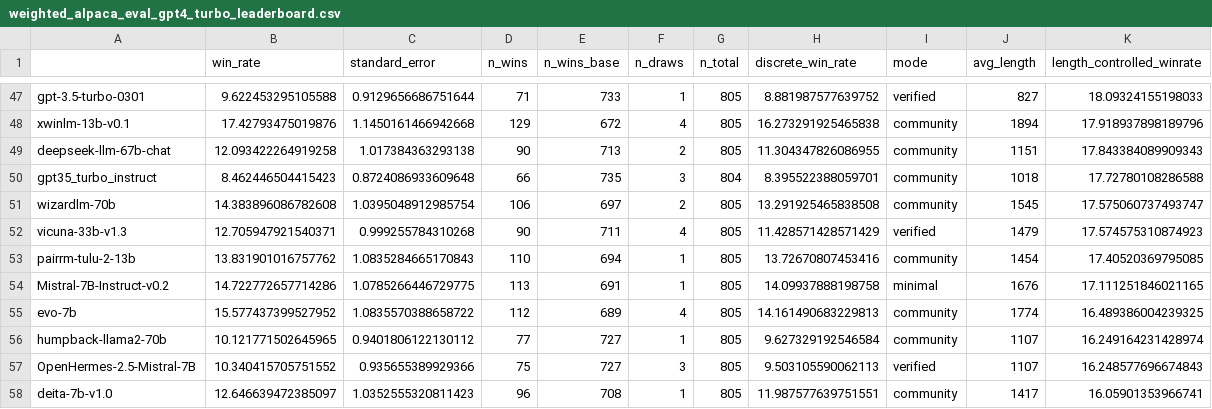
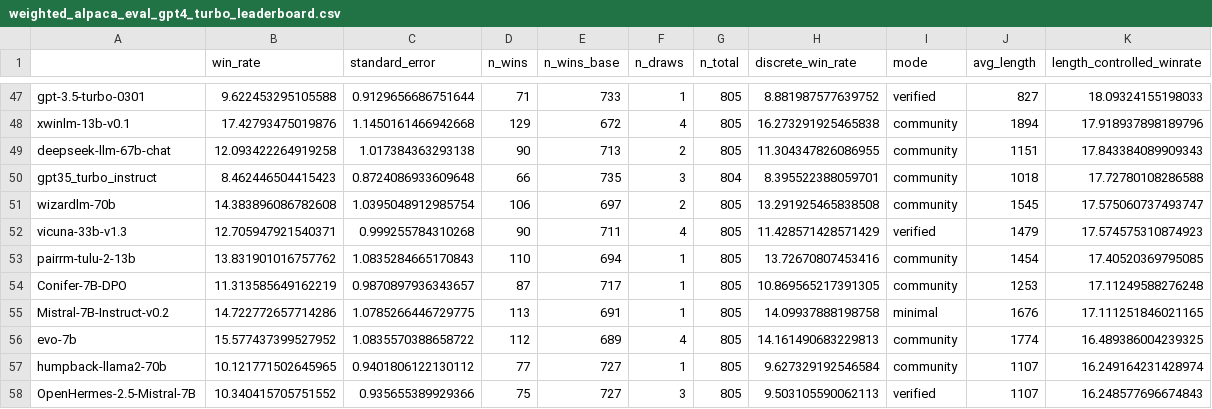
Before and after one commit to tatsu-lab/alpaca_eval, a CSV file: src/alpaca_eval/leaderboards/data_AlpacaEval_2/weighted_alpaca_eval_gpt4_turbo_leaderboard.csv, drawn as a sheet; only a part is shown, gaps mark what is left out; the shorter side is filled out with more unchanged rows.

Commit message:
Add Conifer-7B-DPO to AlpacaEval

```diff
--- a/src/alpaca_eval/leaderboards/data_AlpacaEval_2/weighted_alpaca_eval_gpt4_turbo_leaderboard.csv
+++ b/src/alpaca_eval/leaderboards/data_AlpacaEval_2/weighted_alpaca_eval_gpt4_turbo_leaderboard.csv
@@ -53,2 +53,3 @@ vicuna-33b-v1.3,12.705947921540371,0.999255784310268,90,711,4,805,11.42857142857
 pairrm-tulu-2-13b,13.831901016757762,1.0835284665170843,110,694,1,805,13.72670807453416,community,1454,17.40520369795085
+Conifer-7B-DPO,11.313585649162219,0.9870897936343657,87,717,1,805,10.869565217391305,community,1253,17.11249588276248
 Mistral-7B-Instruct-v0.2,14.722772657714286,1.0785266446729775,113,691,1,805,14.09937888198758,minimal,1676,17.111251846021165
```
Also changed, not shown: 4 other files.
